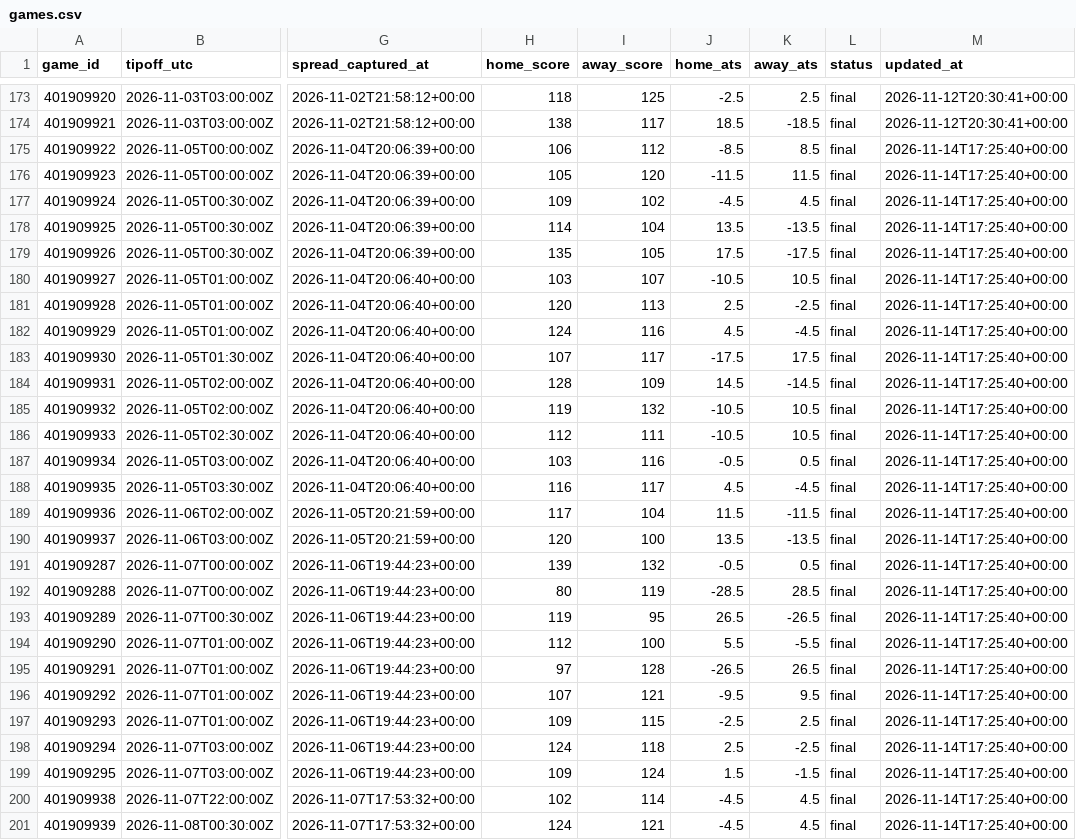
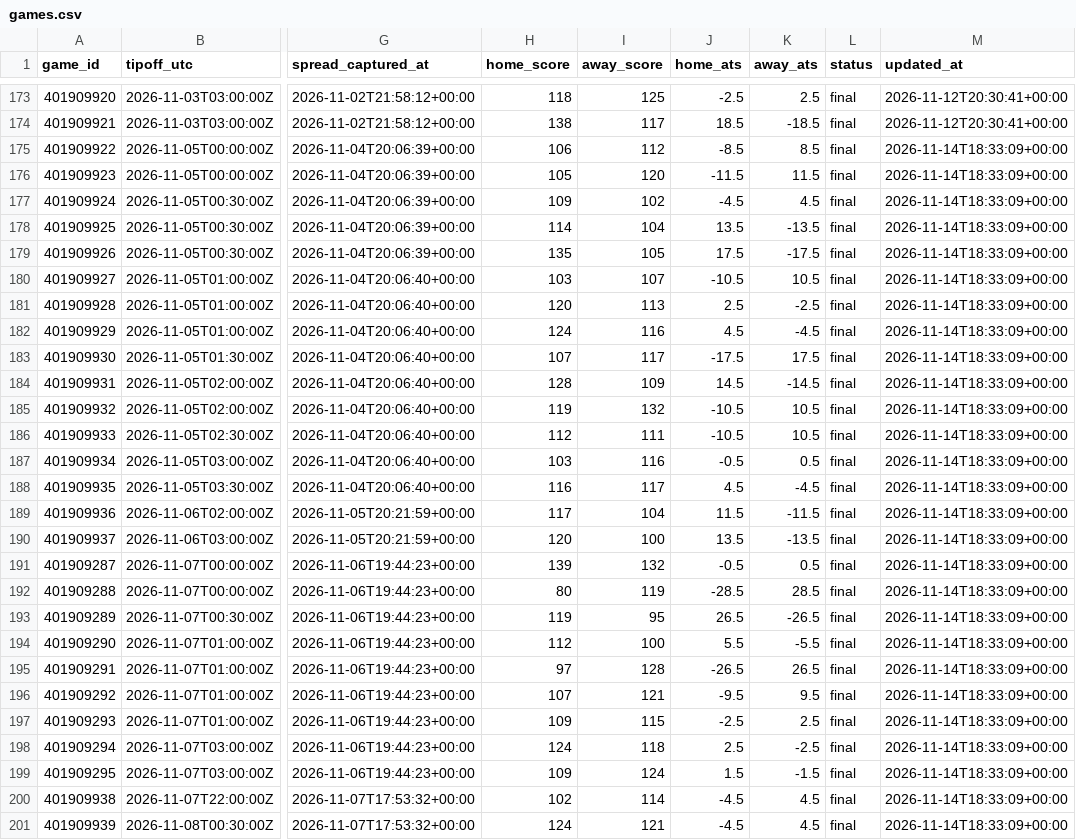
Before and after one commit to hschumann/hans-schumann.github.io, a CSV file: NBA_model/data/games.csv, drawn as a sheet; only a part is shown, gaps mark what is left out; the diff covers the shown part only; the diff names each change by its address in the sheet, - before the commit and + after, or states it on an @@ line.

```diff
--- a/NBA_model/data/games.csv
+++ b/NBA_model/data/games.csv
-M175:M201 (updated_at): 2026-11-14T17:25:40+00:00
+M175:M201 (updated_at): 2026-11-14T18:33:09+00:00
```
Also changed, not shown: 79 edited cells elsewhere in this file, 3 other files.
